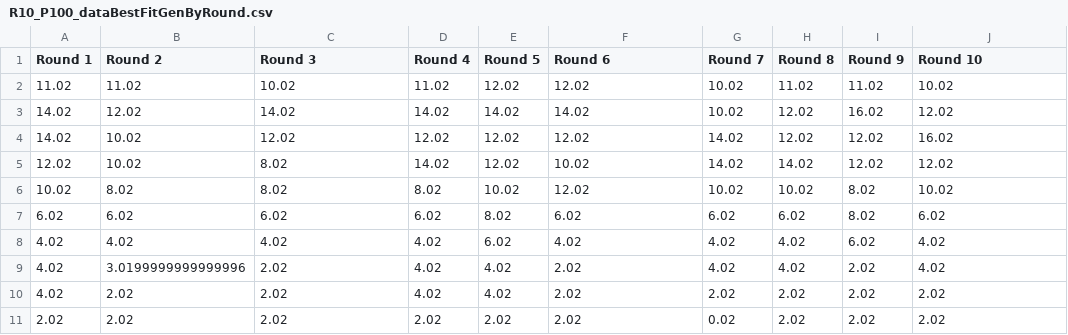
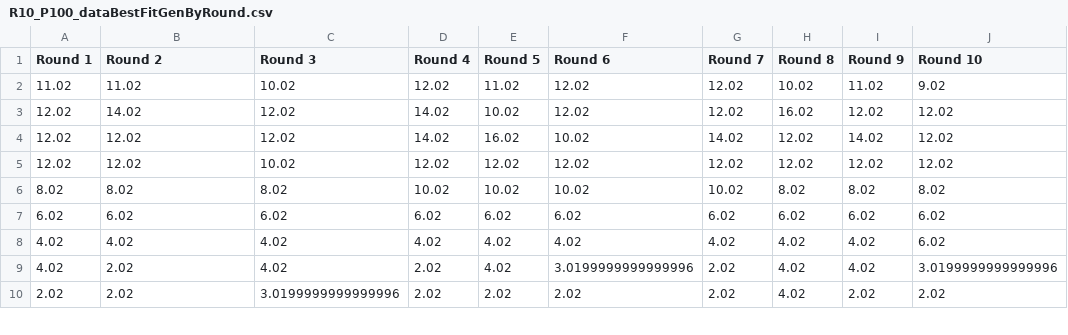
Before and after one commit to michelmontenegro/doctorWorks, a CSV file: ComputacaoEvolucionaria/Task 4 Final/Work1/R10_P100_dataBestFitGenByRound.csv, drawn as a sheet; only a part is shown; the diff covers the shown part only.

```diff
--- a/ComputacaoEvolucionaria/Task 4 Final/Work1/R10_P100_dataBestFitGenByRound.csv
+++ b/ComputacaoEvolucionaria/Task 4 Final/Work1/R10_P100_dataBestFitGenByRound.csv
@@ -1,11 +1,10 @@
 Round 1;Round 2;Round 3;Round 4;Round 5;Round 6;Round 7;Round 8;Round 9;Round 10
-11.02;11.02;10.02;11.02;12.02;12.02;10.02;11.02;11.02;10.02
-14.02;12.02;14.02;14.02;14.02;14.02;10.02;12.02;16.02;12.02
-14.02;10.02;12.02;12.02;12.02;12.02;14.02;12.02;12.02;16.02
-12.02;10.02;8.02;14.02;12.02;10.02;14.02;14.02;12.02;12.02
-10.02;8.02;8.02;8.02;10.02;12.02;10.02;10.02;8.02;10.02
-6.02;6.02;6.02;6.02;8.02;6.02;6.02;6.02;8.02;6.02
-4.02;4.02;4.02;4.02;6.02;4.02;4.02;4.02;6.02;4.02
-4.02;3.0199999999999996;2.02;4.02;4.02;2.02;4.02;4.02;2.02;4.02
-4.02;2.02;2.02;4.02;4.02;2.02;2.02;2.02;2.02;2.02
-2.02;2.02;2.02;2.02;2.02;2.02;0.02;2.02;2.02;2.02
+11.02;11.02;10.02;12.02;11.02;12.02;12.02;10.02;11.02;9.02
+12.02;14.02;12.02;14.02;10.02;12.02;12.02;16.02;12.02;12.02
+12.02;12.02;12.02;14.02;16.02;10.02;14.02;12.02;14.02;12.02
+12.02;12.02;10.02;12.02;12.02;12.02;12.02;12.02;12.02;12.02
+8.02;8.02;8.02;10.02;10.02;10.02;10.02;8.02;8.02;8.02
+6.02;6.02;6.02;6.02;6.02;6.02;6.02;6.02;6.02;6.02
+4.02;4.02;4.02;4.02;4.02;4.02;4.02;4.02;4.02;6.02
+4.02;2.02;4.02;2.02;4.02;3.0199999999999996;2.02;4.02;4.02;3.0199999999999996
+2.02;2.02;3.0199999999999996;2.02;2.02;2.02;2.02;4.02;2.02;2.02
```
Also changed, not shown: 1 added row and 8 edited cells elsewhere in this file, ComputacaoEvolucionaria/Task 4 Final/Work1/R10_P10_dataBestFitGenByRound.csv, ComputacaoEvolucionaria/Task 4 Final/Work1/R10_P50_dataBestFitGenByRound.csv, 8 other files.
